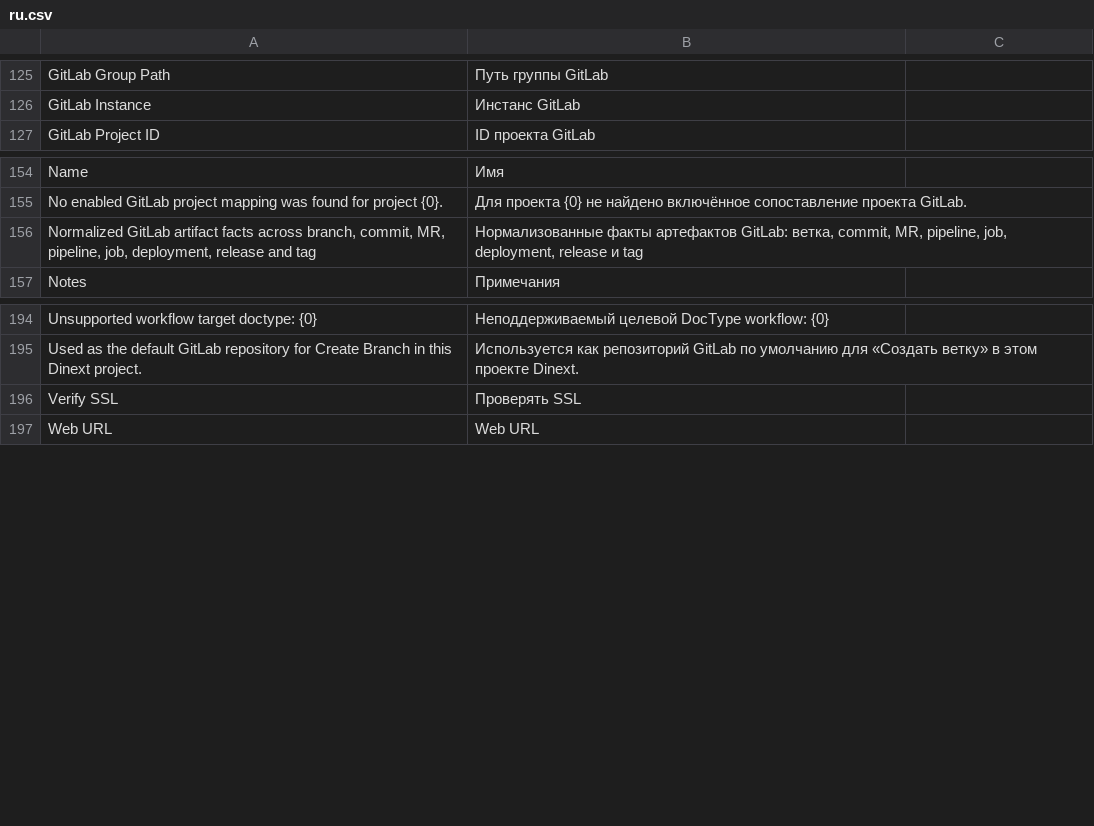
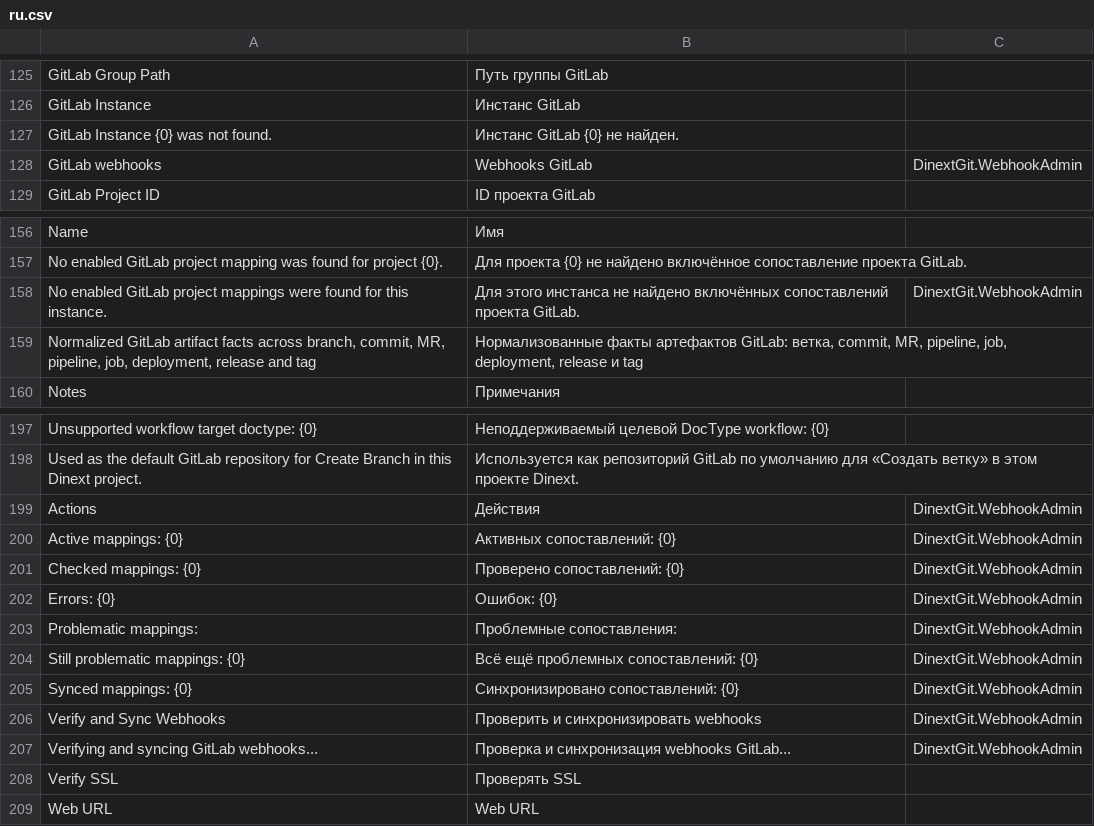
Before and after one commit to Dinext-pro/dinext-git, a CSV file: dinext_git/translations/ru.csv, drawn as a sheet; only a part is shown, gaps mark what is left out.

Commit message:
Enhance GitLab webhook integration with support for tag and release events
- Updated README.md to reflect the new ingestion capabilities for GitLab webhooks, including support for `tag push` and `release` events.
- Implemented functions to normalize tag and release events, ensuring accurate artifact creation and status updates.
- Enhanced the GitLab client to list releases with optional filtering by update time.
- Added new utility functions for handling tag and release references, improving the clarity of the webhook processing logic.
- Updated the UI for GitLab instance management to include a verification and sync feature for webhooks, enhancing user experience.
- Expanded test coverage for new webhook events and their processing, ensuring robust integration with GitLab.

```diff
--- a/dinext_git/translations/ru.csv
+++ b/dinext_git/translations/ru.csv
@@ -126,2 +126,4 @@
 "GitLab Instance","Инстанс GitLab",""
+"GitLab Instance {0} was not found.","Инстанс GitLab {0} не найден.",""
+"GitLab webhooks","Webhooks GitLab","DinextGit.WebhookAdmin"
 "GitLab Project ID","ID проекта GitLab",""
@@ -155,2 +157,3 @@
 "No enabled GitLab project mapping was found for project {0}.","Для проекта {0} не найдено включённое сопоставление проекта GitLab.",""
+"No enabled GitLab project mappings were found for this instance.","Для этого инстанса не найдено включённых сопоставлений проекта GitLab.","DinextGit.WebhookAdmin"
 "Normalized GitLab artifact facts across branch, commit, MR, pipeline, job, deployment, release and tag","Нормализованные факты артефактов GitLab: ветка, commit, MR, pipeline, job, deployment, release и tag",""
@@ -195,2 +198,11 @@
 "Used as the default GitLab repository for Create Branch in this Dinext project.","Используется как репозиторий GitLab по умолчанию для «Создать ветку» в этом проекте Dinext.",""
+"Actions","Действия","DinextGit.WebhookAdmin"
+"Active mappings: {0}","Активных сопоставлений: {0}","DinextGit.WebhookAdmin"
+"Checked mappings: {0}","Проверено сопоставлений: {0}","DinextGit.WebhookAdmin"
+"Errors: {0}","Ошибок: {0}","DinextGit.WebhookAdmin"
+"Problematic mappings:","Проблемные сопоставления:","DinextGit.WebhookAdmin"
+"Still problematic mappings: {0}","Всё ещё проблемных сопоставлений: {0}","DinextGit.WebhookAdmin"
+"Synced mappings: {0}","Синхронизировано сопоставлений: {0}","DinextGit.WebhookAdmin"
+"Verify and Sync Webhooks","Проверить и синхронизировать webhooks","DinextGit.WebhookAdmin"
+"Verifying and syncing GitLab webhooks...","Проверка и синхронизация webhooks GitLab...","DinextGit.WebhookAdmin"
 "Verify SSL","Проверять SSL",""
```
Also changed, not shown: 21 other files.
